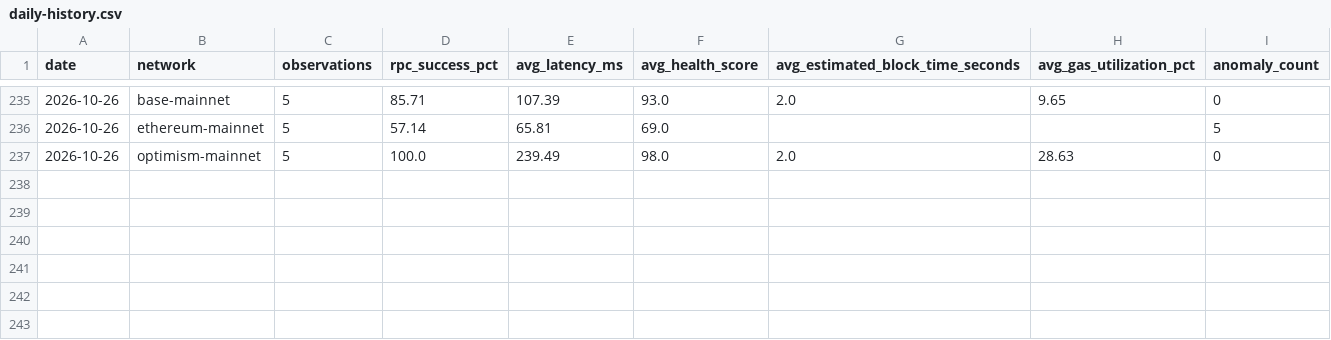
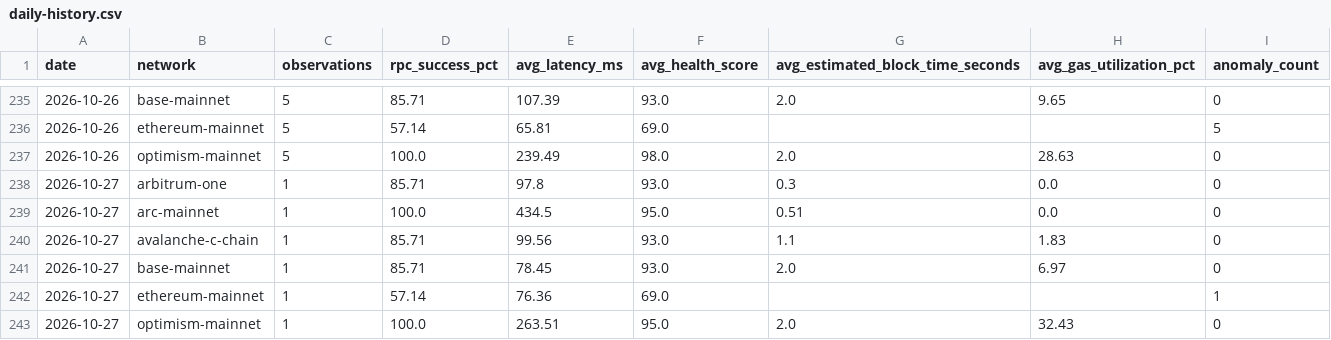
Before and after one commit to khenzarr/chain-observatory, a CSV file: metrics/daily-history.csv, drawn as a sheet; only a part is shown, gaps mark what is left out; the diff names each change by its address in the sheet, - before the commit and + after, or states it on an @@ line.

Commit message:
obs(auto): sample six EVM networks 2026-10-27T00:54Z

```diff
--- a/metrics/daily-history.csv
+++ b/metrics/daily-history.csv
+row 238: 2026-10-27 | arbitrum-one | 1 | 85.71 | 97.8 | 93.0 | 0.3 | 0.0 | 0
+row 239: 2026-10-27 | arc-mainnet | 1 | 100.0 | 434.5 | 95.0 | 0.51 | 0.0 | 0
+row 240: 2026-10-27 | avalanche-c-chain | 1 | 85.71 | 99.56 | 93.0 | 1.1 | 1.83 | 0
+row 241: 2026-10-27 | base-mainnet | 1 | 85.71 | 78.45 | 93.0 | 2.0 | 6.97 | 0
+row 242: 2026-10-27 | ethereum-mainnet | 1 | 57.14 | 76.36 | 69.0 |  |  | 1
+row 243: 2026-10-27 | optimism-mainnet | 1 | 100.0 | 263.51 | 95.0 | 2.0 | 32.43 | 0
```
Also changed, not shown: 6 other files.
